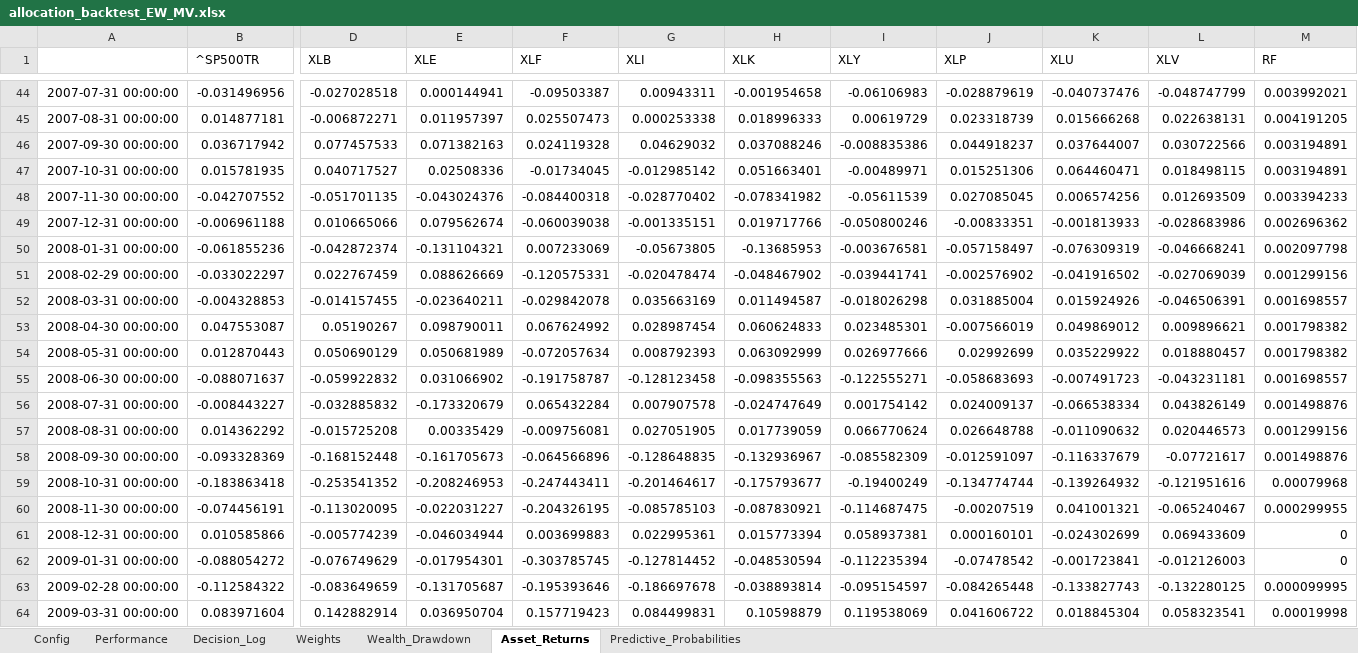
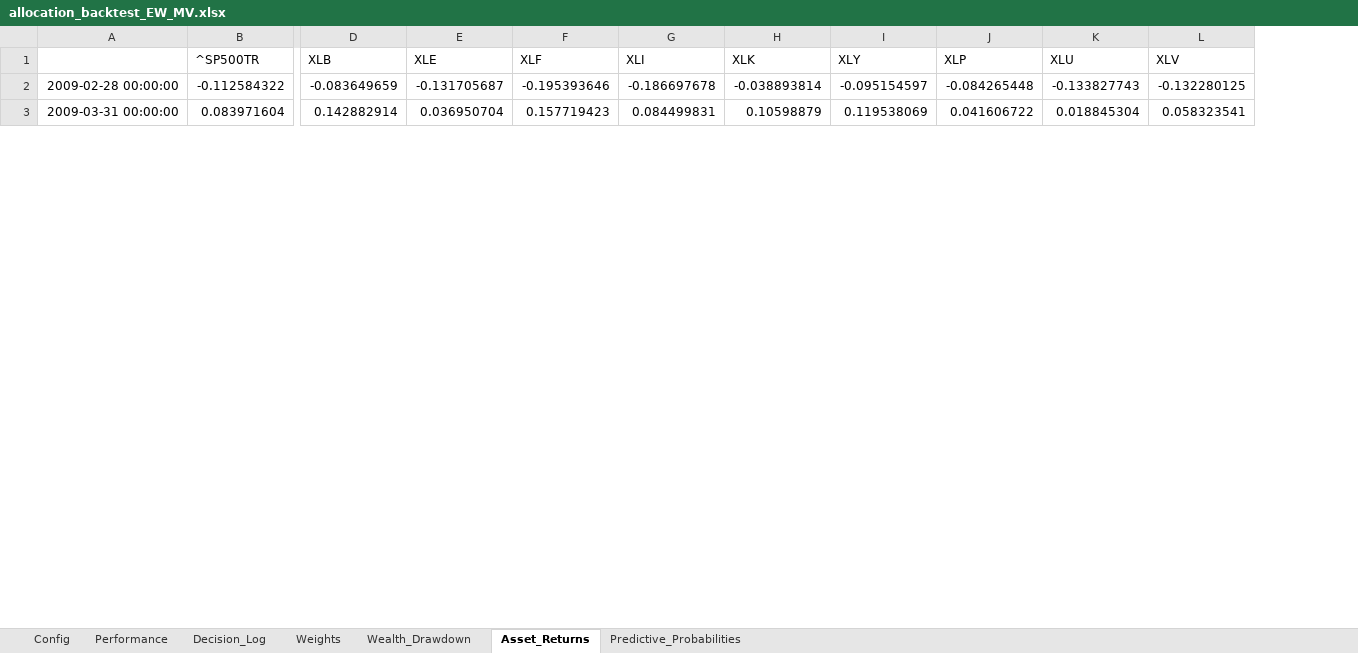
Before and after one commit to pVachev/MasterThesisTrials, an Excel workbook: allocation_backtest_EW_MV.xlsx, sheet Asset_Returns, drawn as a sheet; only a part is shown, gaps mark what is left out; values as stored, in another font and other column widths than the file's, no borders; rows hold the shown columns only; the diff covers the shown part only; the diff names each change by its address in the sheet, - before the commit and + after, or states it on an @@ line.

```diff
--- a/allocation_backtest_EW_MV.xlsx (sheet Asset_Returns)
+++ b/allocation_backtest_EW_MV.xlsx (sheet Asset_Returns)
-column M (RF), rows 63-64: 0.000099995 | 0.00019998
-row 44: 2007-07-31 00:00:00 | -0.031496956 | -0.027028518 | 0.000144941 | -0.09503387 | 0.00943311 | -0.001954658 | -0.06106983 | -0.028879619 | -0.040737476 | -0.048747799 | 0.003992021
-row 45: 2007-08-31 00:00:00 | 0.014877181 | -0.006872271 | 0.011957397 | 0.025507473 | 0.000253338 | 0.018996333 | 0.00619729 | 0.023318739 | 0.015666268 | 0.022638131 | 0.004191205
-row 46: 2007-09-30 00:00:00 | 0.036717942 | 0.077457533 | 0.071382163 | 0.024119328 | 0.04629032 | 0.037088246 | -0.008835386 | 0.044918237 | 0.037644007 | 0.030722566 | 0.003194891
-row 47: 2007-10-31 00:00:00 | 0.015781935 | 0.040717527 | 0.02508336 | -0.01734045 | -0.012985142 | 0.051663401 | -0.00489971 | 0.015251306 | 0.064460471 | 0.018498115 | 0.003194891
-row 48: 2007-11-30 00:00:00 | -0.042707552 | -0.051701135 | -0.043024376 | -0.084400318 | -0.028770402 | -0.078341982 | -0.05611539 | 0.027085045 | 0.006574256 | 0.012693509 | 0.003394233
-row 49: 2007-12-31 00:00:00 | -0.006961188 | 0.010665066 | 0.079562674 | -0.060039038 | -0.001335151 | 0.019717766 | -0.050800246 | -0.00833351 | -0.001813933 | -0.028683986 | 0.002696362
-row 50: 2008-01-31 00:00:00 | -0.061855236 | -0.042872374 | -0.131104321 | 0.007233069 | -0.05673805 | -0.13685953 | -0.003676581 | -0.057158497 | -0.076309319 | -0.046668241 | 0.002097798
-row 51: 2008-02-29 00:00:00 | -0.033022297 | 0.022767459 | 0.088626669 | -0.120575331 | -0.020478474 | -0.048467902 | -0.039441741 | -0.002576902 | -0.041916502 | -0.027069039 | 0.001299156
-row 52: 2008-03-31 00:00:00 | -0.004328853 | -0.014157455 | -0.023640211 | -0.029842078 | 0.035663169 | 0.011494587 | -0.018026298 | 0.031885004 | 0.015924926 | -0.046506391 | 0.001698557
-row 53: 2008-04-30 00:00:00 | 0.047553087 | 0.05190267 | 0.098790011 | 0.067624992 | 0.028987454 | 0.060624833 | 0.023485301 | -0.007566019 | 0.049869012 | 0.009896621 | 0.001798382
-row 54: 2008-05-31 00:00:00 | 0.012870443 | 0.050690129 | 0.050681989 | -0.072057634 | 0.008792393 | 0.063092999 | 0.026977666 | 0.02992699 | 0.035229922 | 0.018880457 | 0.001798382
-row 55: 2008-06-30 00:00:00 | -0.088071637 | -0.059922832 | 0.031066902 | -0.191758787 | -0.128123458 | -0.098355563 | -0.122555271 | -0.058683693 | -0.007491723 | -0.043231181 | 0.001698557
-row 56: 2008-07-31 00:00:00 | -0.008443227 | -0.032885832 | -0.173320679 | 0.065432284 | 0.007907578 | -0.024747649 | 0.001754142 | 0.024009137 | -0.066538334 | 0.043826149 | 0.001498876
-row 57: 2008-08-31 00:00:00 | 0.014362292 | -0.015725208 | 0.00335429 | -0.009756081 | 0.027051905 | 0.017739059 | 0.066770624 | 0.026648788 | -0.011090632 | 0.020446573 | 0.001299156
-row 58: 2008-09-30 00:00:00 | -0.093328369 | -0.168152448 | -0.161705673 | -0.064566896 | -0.128648835 | -0.132936967 | -0.085582309 | -0.012591097 | -0.116337679 | -0.07721617 | 0.001498876
-row 59: 2008-10-31 00:00:00 | -0.183863418 | -0.253541352 | -0.208246953 | -0.247443411 | -0.201464617 | -0.175793677 | -0.19400249 | -0.134774744 | -0.139264932 | -0.121951616 | 0.00079968
-row 60: 2008-11-30 00:00:00 | -0.074456191 | -0.113020095 | -0.022031227 | -0.204326195 | -0.085785103 | -0.087830921 | -0.114687475 | -0.00207519 | 0.041001321 | -0.065240467 | 0.000299955
-row 61: 2008-12-31 00:00:00 | 0.010585866 | -0.005774239 | -0.046034944 | 0.003699883 | 0.022995361 | 0.015773394 | 0.058937381 | 0.000160101 | -0.024302699 | 0.069433609 | 0
-row 62: 2009-01-31 00:00:00 | -0.088054272 | -0.076749629 | -0.017954301 | -0.303785745 | -0.127814452 | -0.048530594 | -0.112235394 | -0.07478542 | -0.001723841 | -0.012126003 | 0
```
Also changed, not shown: 42 removed rows elsewhere in this sheet, sheet Decision_Log, sheet Weights, sheet Wealth_Drawdown, sheet Predictive_Probabilities, sheet Performance, sheet Config, hmm_regime_results_monthly.xlsx, 9 other files.
